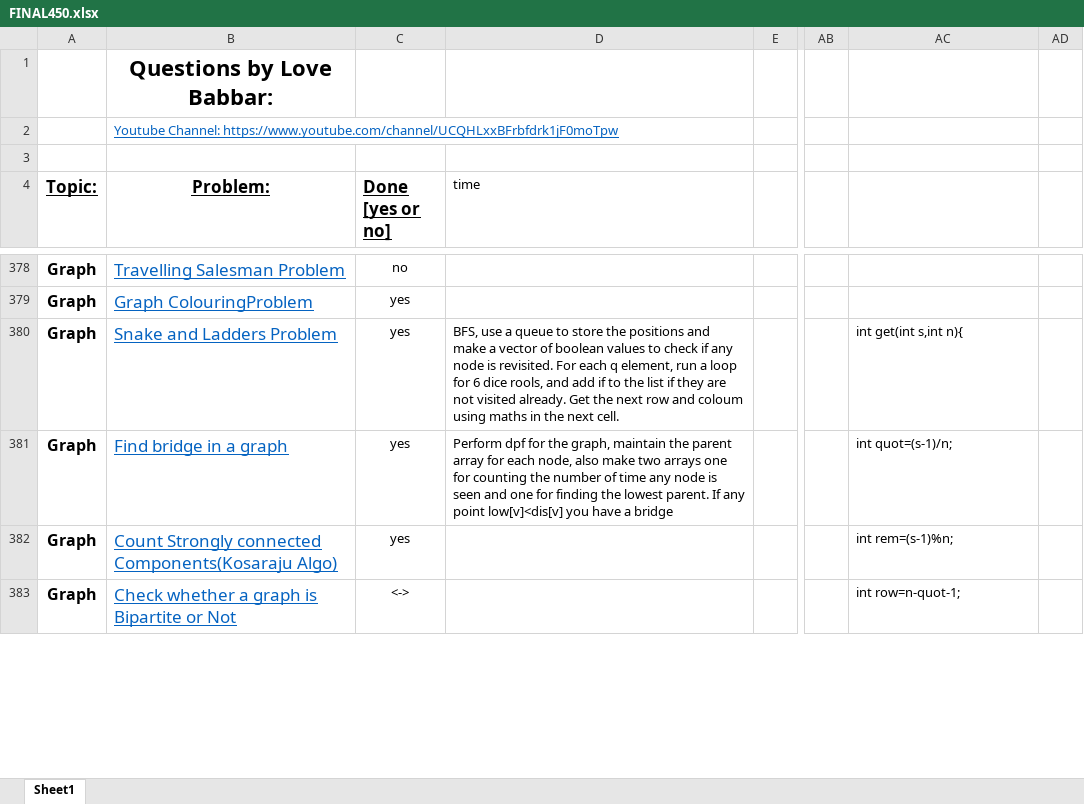
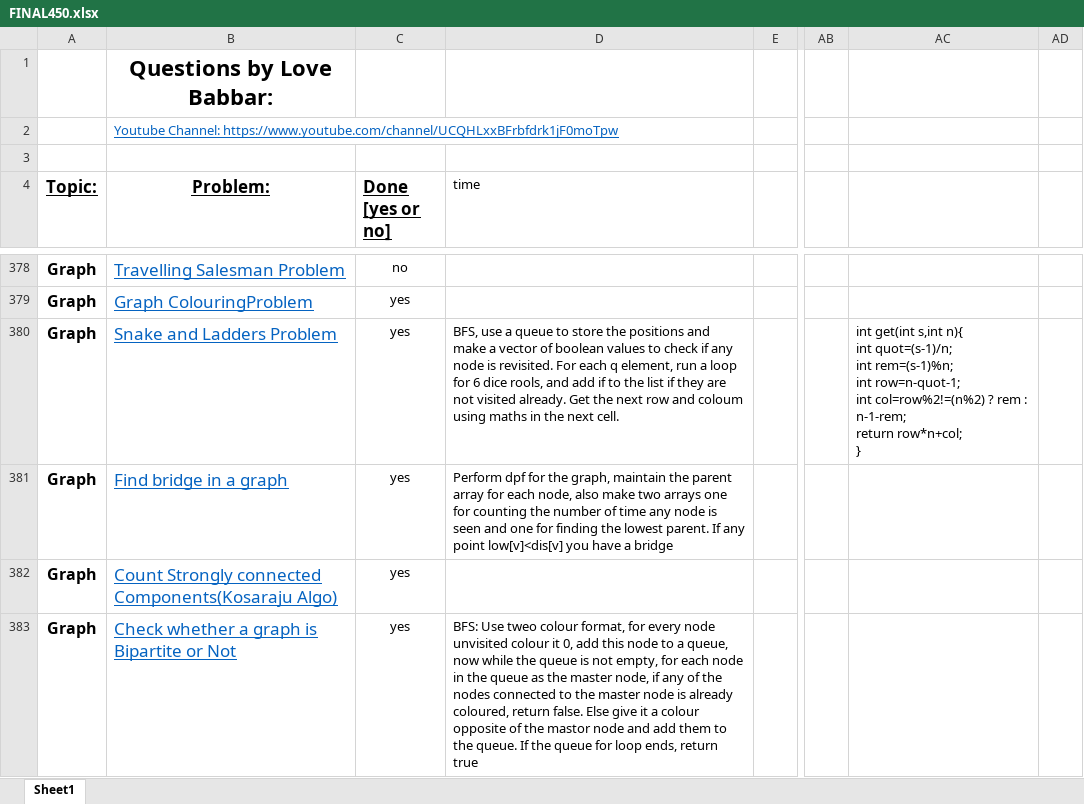
Before and after one commit to version0chiro/Ace-The-Code, an Excel workbook: FINAL450.xlsx, sheet Sheet1, drawn as a sheet; only a part is shown, gaps mark what is left out; values as stored, in another font and other column widths than the file's, no borders; conditional formats not drawn; ↵ is a line break in a cell; the diff covers the shown part only; the diff names each change by its address in the sheet, - before the commit and + after, or states it on an @@ line.

```diff
--- a/FINAL450.xlsx (sheet Sheet1)
+++ b/FINAL450.xlsx (sheet Sheet1)
-AC380: …s,int n){
+AC380: …s,int n){ ↵ int quot=(s-1)/n; ↵ int rem=(s-1)%n; ↵ int row=n-quot-1; ↵ int col=row%2!=(n%2) ? rem : n-1-rem; ↵ return row*n+col; ↵ }
-AC381: int quot=(s-1)/n;
+AC381: (empty)
-AC382: int rem=(s-1)%n;
+AC382: (empty)
-C383 (Done [yes or no]): <->
+C383 (Done [yes or no]): yes
-D383 (time): (empty)
+D383 (time): BFS: Use tweo colour format, for every node unvisited colour it 0, add this node to a queue, now while the queue is not empty, for each node in the queue as the master node, if any of the nodes connected to the master node is already coloured, return false. Else give it a colour opposite of the mastor node and add them to the queue. If the queue for loop ends, return true
-AC383: int row=n-quot-1;
+AC383: (empty)
```
Also changed, not shown: 10 edited cells elsewhere in this sheet, 3 other files.
